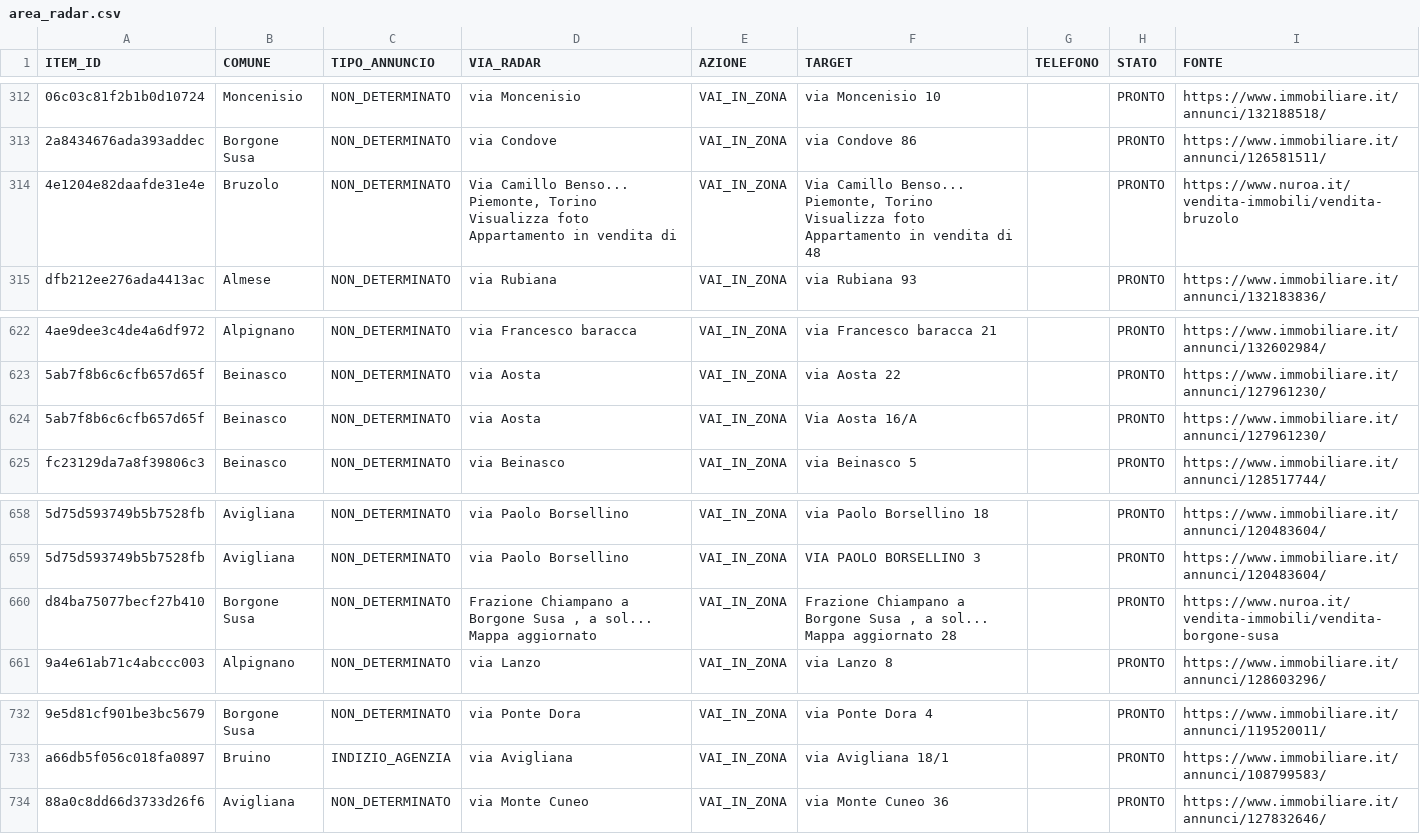
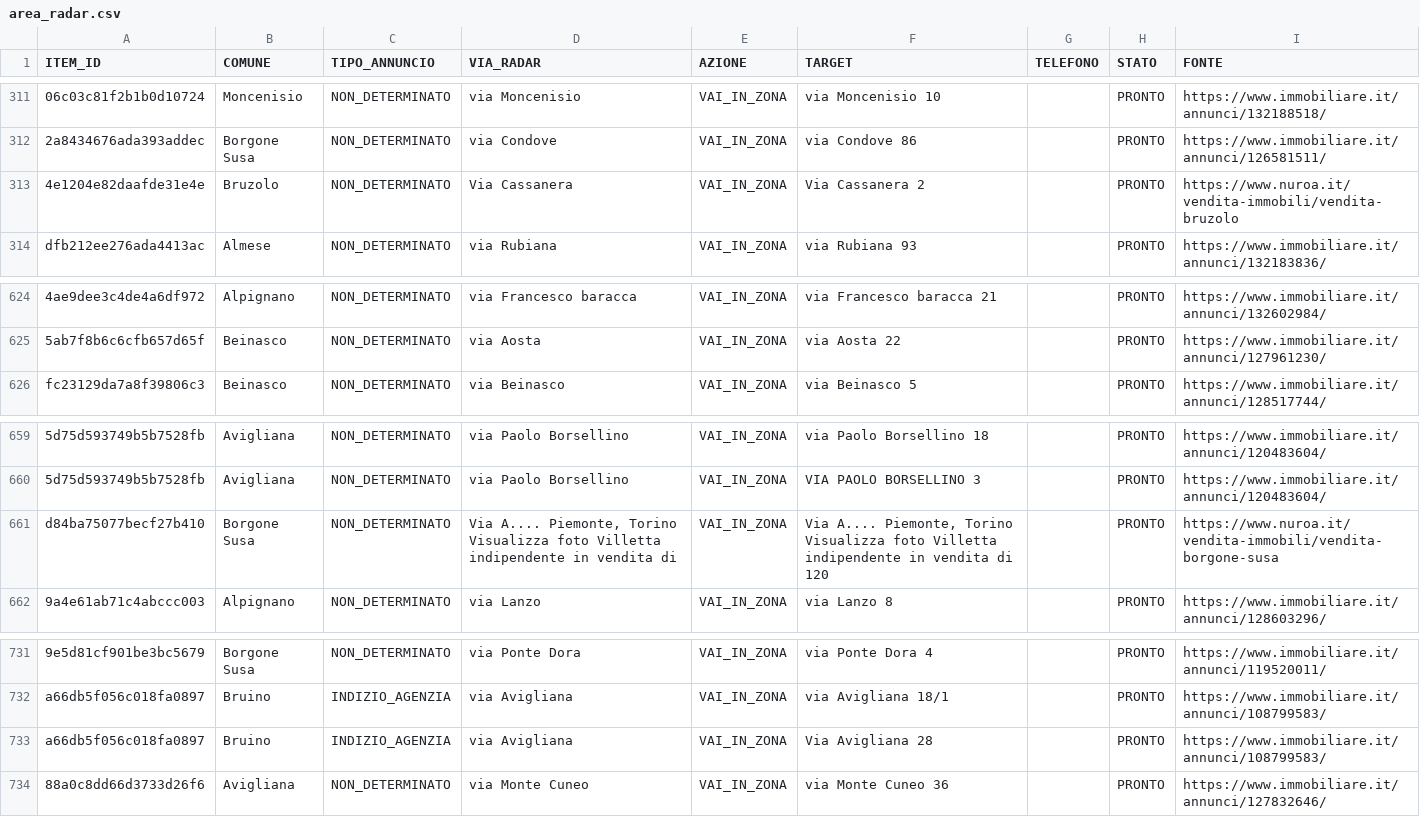
Before and after one commit to josephsocialmedia2-spec/immobili-in-zona, a CSV file: seller_radar_auto/data/area_radar.csv, drawn as a sheet; only a part is shown, gaps mark what is left out; removed rows and columns are numbered as before the commit, all else as after; the diff covers the shown part only; the diff names each change by its address in the sheet, - before the commit and + after, or states it on an @@ line.

```diff
--- a/seller_radar_auto/data/area_radar.csv
+++ b/seller_radar_auto/data/area_radar.csv
-D313 (VIA_RADAR): Via Camillo Benso... Piemonte, Torino Visualizza foto Appartamento in vendita di
+D313 (VIA_RADAR): Via Cassanera
-F313 (TARGET): Via Camillo Benso... Piemonte, Torino Visualizza foto Appartamento in vendita di 48
+F313 (TARGET): Via Cassanera 2
-row 624: 5ab7f8b6c6cfb657d65f | Beinasco | NON_DETERMINATO | via Aosta | VAI_IN_ZONA | Via Aosta 16/A |  | PRONTO | https://www.immobiliare.it/annunci/127961230/
-D661 (VIA_RADAR): Frazione Chiampano a Borgone Susa , a sol... Mappa aggiornato
+D661 (VIA_RADAR): Via A.... Piemonte, Torino Visualizza foto Villetta indipendente in vendita di
-F661 (TARGET): Frazione Chiampano a Borgone Susa , a sol... Mappa aggiornato 28
+F661 (TARGET): Via A.... Piemonte, Torino Visualizza foto Villetta indipendente in vendita di 120
+row 733: a66db5f056c018fa0897 | Bruino | INDIZIO_AGENZIA | via Avigliana | VAI_IN_ZONA | Via Avigliana 28 |  | PRONTO | https://www.immobiliare.it/annunci/108799583/
```
Also changed, not shown: 13 added rows, 6 removed rows and 2 edited cells elsewhere in this file, seller_radar_auto/data/business_pipeline.csv, seller_radar_auto/data/ddg_source_status.csv, 25 other files.
